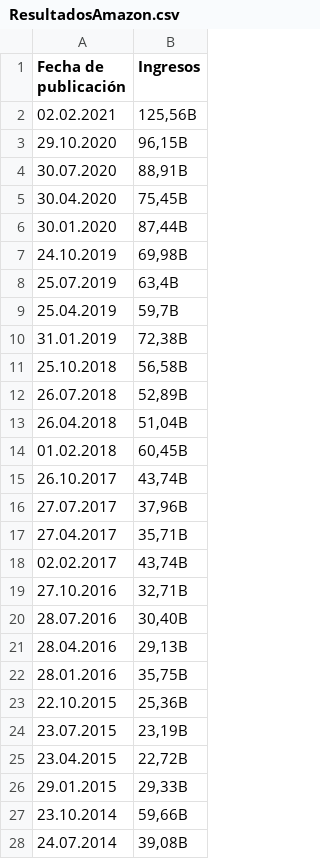
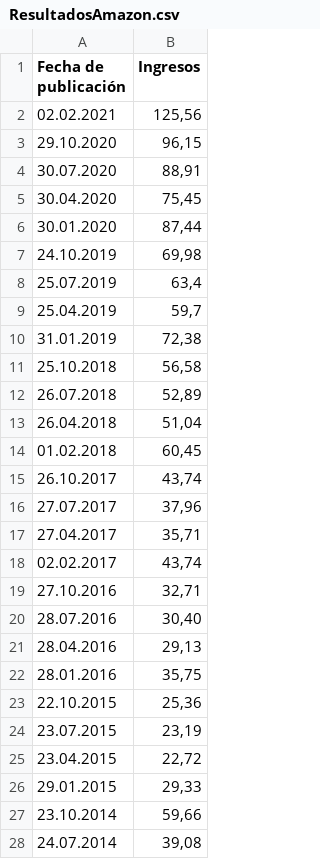
Before and after one commit to 1eduportela/csvAmazon1, a CSV file: ResultadosAmazon.csv, drawn as a sheet.

Commit message:
Update ResultadosAmazon.csv

```diff
--- a/ResultadosAmazon.csv
+++ b/ResultadosAmazon.csv
@@ -1,28 +1,28 @@
 Fecha de publicación,Ingresos
-02.02.2021,"125,56B"
-29.10.2020,"96,15B"
-30.07.2020,"88,91B"
-30.04.2020,"75,45B"
-30.01.2020,"87,44B"
-24.10.2019,"69,98B"
-25.07.2019,"63,4B"
-25.04.2019,"59,7B"
-31.01.2019,"72,38B"
-25.10.2018,"56,58B"
-26.07.2018,"52,89B"
-26.04.2018,"51,04B"
-01.02.2018,"60,45B"
-26.10.2017,"43,74B"
-27.07.2017,"37,96B"
-27.04.2017,"35,71B"
-02.02.2017,"43,74B"
-27.10.2016,"32,71B"
-28.07.2016,"30,40B"
-28.04.2016,"29,13B"
-28.01.2016,"35,75B"
-22.10.2015,"25,36B"
-23.07.2015,"23,19B"
-23.04.2015,"22,72B"
-29.01.2015,"29,33B"
-23.10.2014,"59,66B"
-24.07.2014,"39,08B"
+02.02.2021,"125,56"
+29.10.2020,"96,15"
+30.07.2020,"88,91"
+30.04.2020,"75,45"
+30.01.2020,"87,44"
+24.10.2019,"69,98"
+25.07.2019,"63,4"
+25.04.2019,"59,7"
+31.01.2019,"72,38"
+25.10.2018,"56,58"
+26.07.2018,"52,89"
+26.04.2018,"51,04"
+01.02.2018,"60,45"
+26.10.2017,"43,74"
+27.07.2017,"37,96"
+27.04.2017,"35,71"
+02.02.2017,"43,74"
+27.10.2016,"32,71"
+28.07.2016,"30,40"
+28.04.2016,"29,13"
+28.01.2016,"35,75"
+22.10.2015,"25,36"
+23.07.2015,"23,19"
+23.04.2015,"22,72"
+29.01.2015,"29,33"
+23.10.2014,"59,66"
+24.07.2014,"39,08"
```
